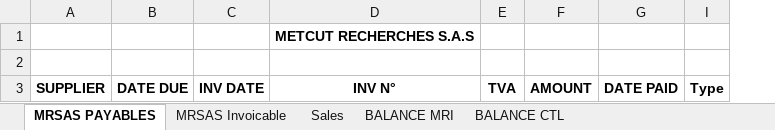
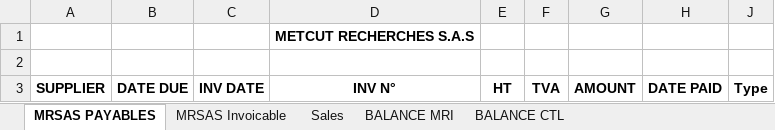
Before and after one commit to DorinnB/GPM, an Excel workbook: templates/InvoicablePayables.xlsx, sheet MRSAS PAYABLES, drawn as a sheet; values as stored, in another font and other column widths than the file's, no borders; the diff names each change by its address in the sheet, - before the commit and + after, or states it on an @@ line.

Commit message:
fix invoicablepayables

```diff
--- a/templates/InvoicablePayables.xlsx (sheet MRSAS PAYABLES)
+++ b/templates/InvoicablePayables.xlsx (sheet MRSAS PAYABLES)
+column E, row 3: HT
```
Also changed, not shown: 1 other file.
